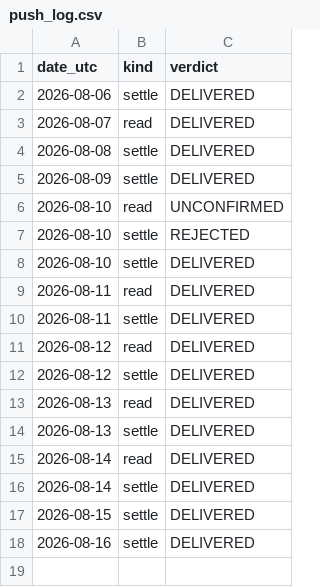
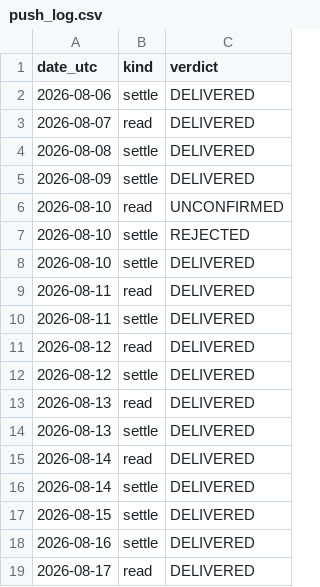
Before and after one commit to guillearria/swing-lab, a CSV file: research/data/push_log.csv, drawn as a sheet; the diff names each change by its address in the sheet, - before the commit and + after, or states it on an @@ line.

```diff
--- a/research/data/push_log.csv
+++ b/research/data/push_log.csv
+row 19: 2026-08-17 | read | DELIVERED
```
